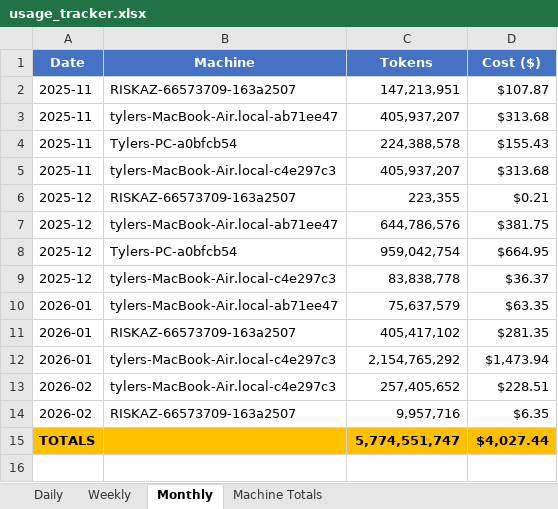
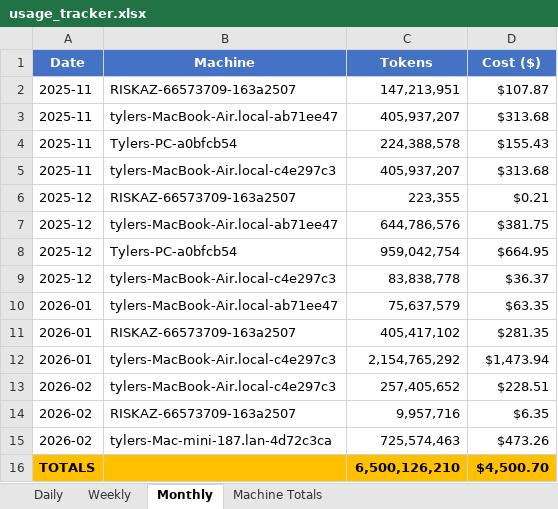
Before and after one commit to tylergibbs1/aiusagebudget, an Excel workbook: usage_tracker.xlsx, sheet Monthly, drawn as a sheet; values as stored, in another font and other column widths than the file's, no borders; addresses are those after the commit; the diff names each change by its address in the sheet, - before the commit and + after, or states it on an @@ line.

```diff
--- a/usage_tracker.xlsx (sheet Monthly)
+++ b/usage_tracker.xlsx (sheet Monthly)
+row 15: 2026-02 | tylers-Mac-mini-187.lan-4d72c3ca | 725,574,463 | $473.26
-C16 (Tokens): 5,774,551,747
+C16 (Tokens): 6,500,126,210
-D16 (Cost ($)): $4,027.44
+D16 (Cost ($)): $4,500.70
```
Also changed, not shown: sheet Daily, sheet Weekly, sheet Machine Totals.
